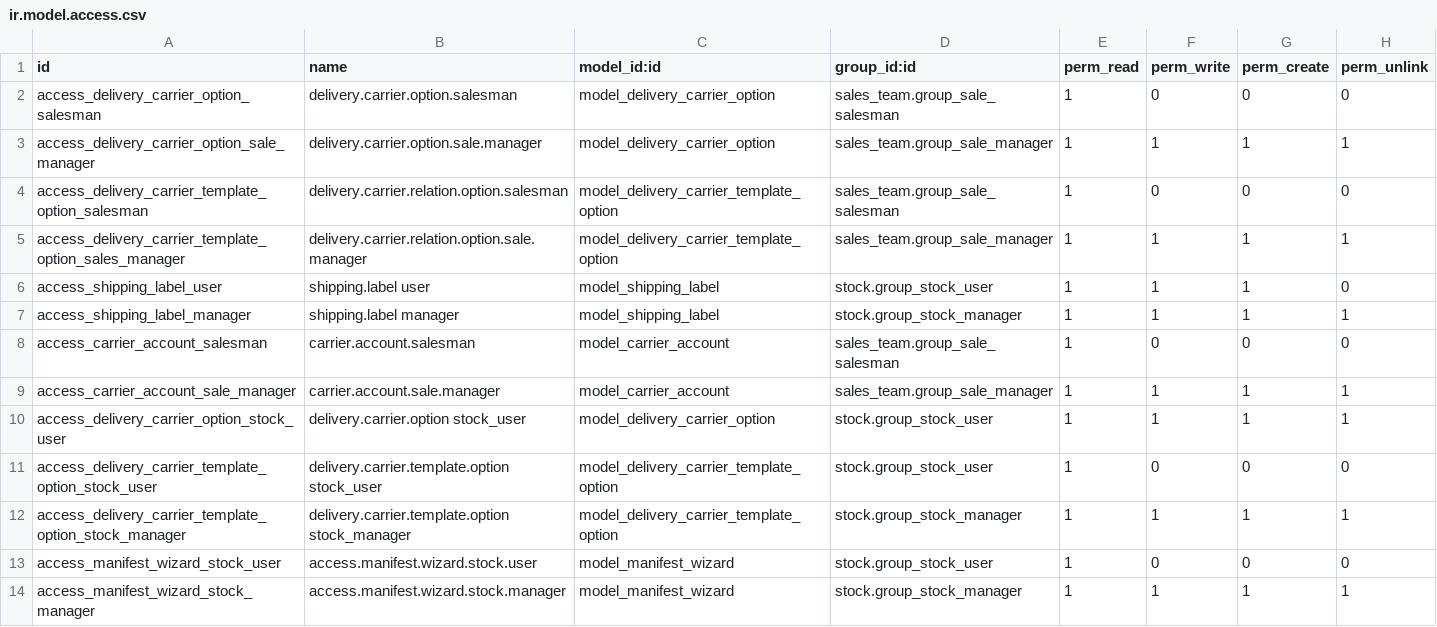
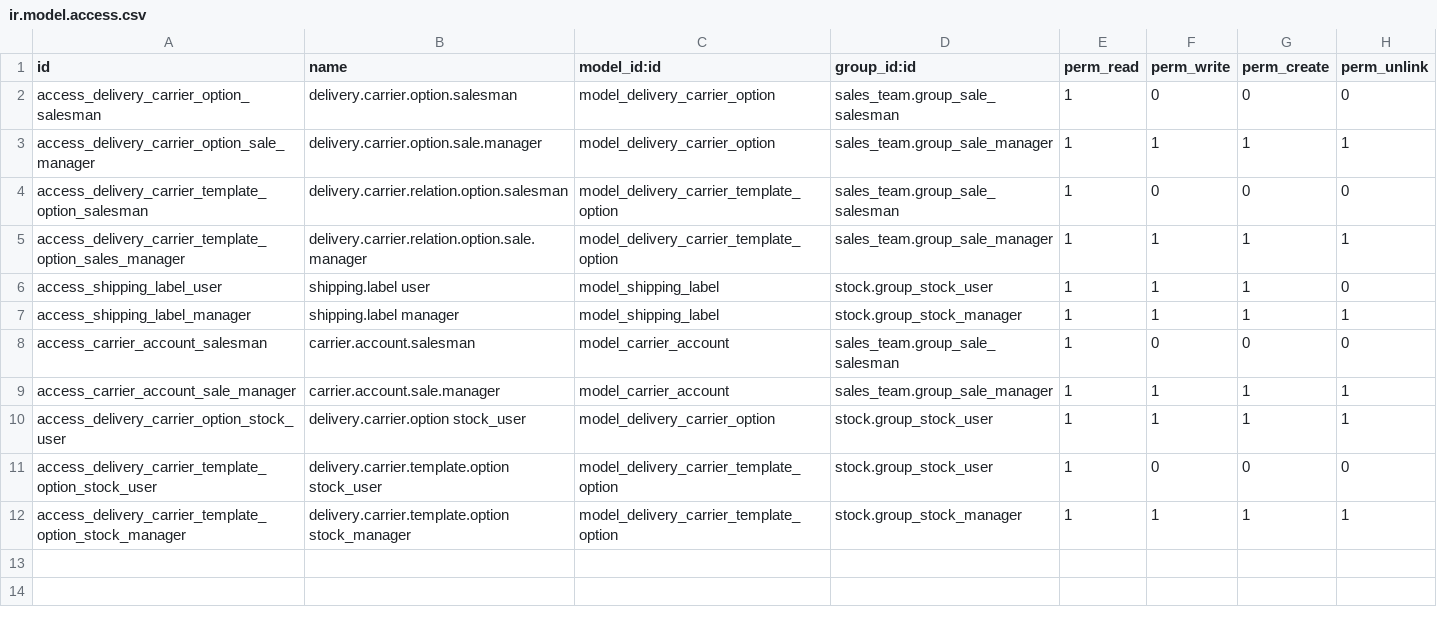
Before and after one commit to michotm/delivery-carrier, a CSV file: base_delivery_carrier_label/security/ir.model.access.csv, drawn as a sheet; the diff names each change by its address in the sheet, - before the commit and + after, or states it on an @@ line.

Commit message:
[FIX] base_delivery_carrier_label: Fix security. * Remove manifest.wizard model access rules.

```diff
--- a/base_delivery_carrier_label/security/ir.model.access.csv
+++ b/base_delivery_carrier_label/security/ir.model.access.csv
-row 13: access_manifest_wizard_stock_user | access.manifest.wizard.stock.user | model_manifest_wizard | stock.group_stock_user | 1 | 0 | 0 | 0
-row 14: access_manifest_wizard_stock_manager | access.manifest.wizard.stock.manager | model_manifest_wizard | stock.group_stock_manager | 1 | 1 | 1 | 1
```
